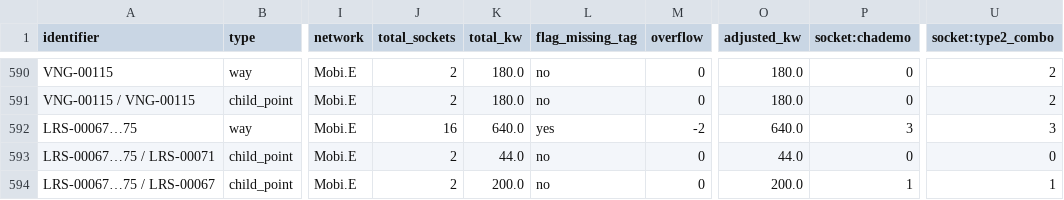
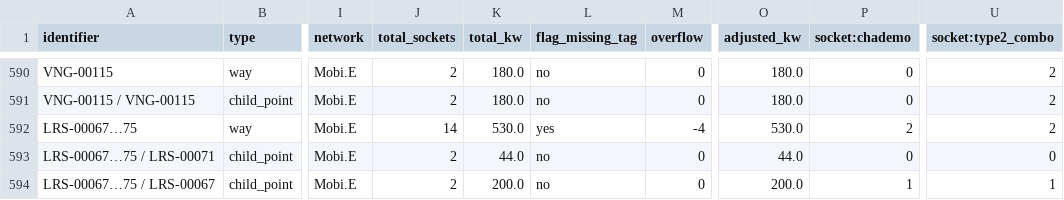
Before and after one commit to avataranedotas/umap_postos, a CSV file: stations.csv, drawn as a sheet; only a part is shown, gaps mark what is left out; the diff covers the shown part only; the diff names each change by its address in the sheet, - before the commit and + after, or states it on an @@ line.

```diff
--- a/stations.csv
+++ b/stations.csv
-J592 (total_sockets): 16
+J592 (total_sockets): 14
-K592 (total_kw): 640.0
+K592 (total_kw): 530.0
-M592 (overflow): -2
+M592 (overflow): -4
-O592 (adjusted_kw): 640.0
+O592 (adjusted_kw): 530.0
-P592 (socket:chademo): 3
+P592 (socket:chademo): 2
-U592 (socket:type2_combo): 3
+U592 (socket:type2_combo): 2
```
Also changed, not shown: 1 added row, 4 removed rows and 45 edited cells elsewhere in this file, 17 other files.
